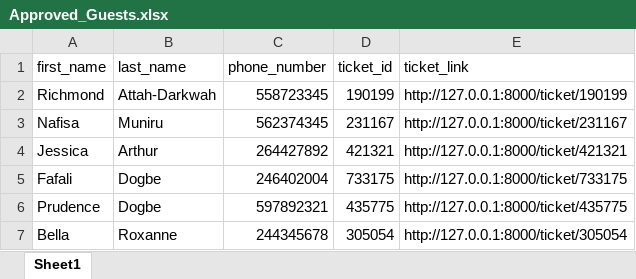
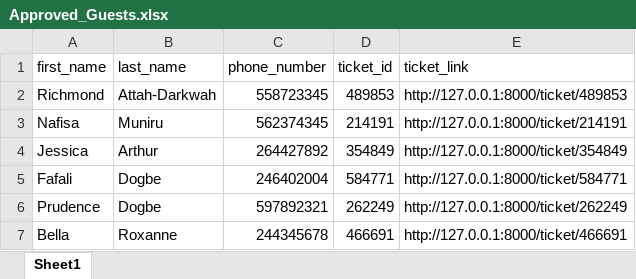
Before and after one commit to Gaius-1/QRcode-Ticketing-System, an Excel workbook: assets/Approved_Guests.xlsx, sheet Sheet1, drawn as a sheet; values as stored, in another font and other column widths than the file's, no borders; the diff names each change by its address in the sheet, - before the commit and + after, or states it on an @@ line.

```diff
--- a/assets/Approved_Guests.xlsx (sheet Sheet1)
+++ b/assets/Approved_Guests.xlsx (sheet Sheet1)
-D2 (ticket_id): 190199
+D2 (ticket_id): 489853
-E2 (ticket_link): http://127.0.0.1:8000/ticket/190199
+E2 (ticket_link): http://127.0.0.1:8000/ticket/489853
-D3 (ticket_id): 231167
+D3 (ticket_id): 214191
-E3 (ticket_link): http://127.0.0.1:8000/ticket/231167
+E3 (ticket_link): http://127.0.0.1:8000/ticket/214191
-D4 (ticket_id): 421321
+D4 (ticket_id): 354849
-E4 (ticket_link): http://127.0.0.1:8000/ticket/421321
+E4 (ticket_link): http://127.0.0.1:8000/ticket/354849
-D5 (ticket_id): 733175
+D5 (ticket_id): 584771
-E5 (ticket_link): http://127.0.0.1:8000/ticket/733175
+E5 (ticket_link): http://127.0.0.1:8000/ticket/584771
-D6 (ticket_id): 435775
+D6 (ticket_id): 262249
-E6 (ticket_link): http://127.0.0.1:8000/ticket/435775
+E6 (ticket_link): http://127.0.0.1:8000/ticket/262249
-D7 (ticket_id): 305054
+D7 (ticket_id): 466691
-E7 (ticket_link): http://127.0.0.1:8000/ticket/305054
+E7 (ticket_link): http://127.0.0.1:8000/ticket/466691
```
Also changed, not shown: 4 other files.
